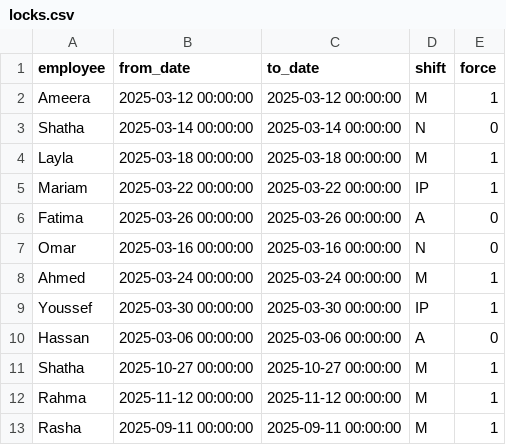
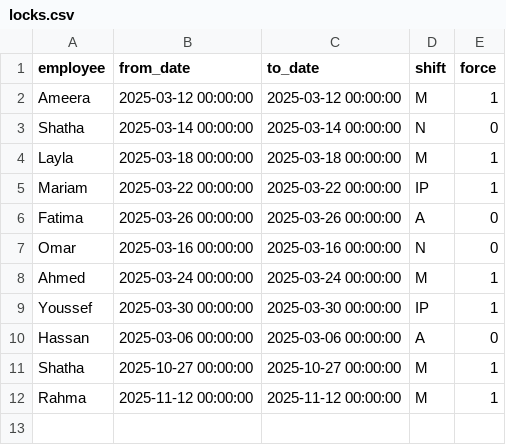
Before and after one commit to narjes-alzahli/PharamcyDutyScheduler, a CSV file: roster/app/data/locks.csv, drawn as a sheet.

Commit message:
Fix session state corruption and contradictory constraints
- Implement month-specific demand files to prevent session state mixing
- Fix data type mismatches in staff requests conversion (datetime vs string)
- Remove contradictory Rasha M shift assignments (clinic-only employee)
- Add validation function to prevent future contradictory staff requests
- Clean up locks.csv and staff_requests.json from impossible constraints
- All months (Oct/Nov/Dec) now work without INFEASIBLE errors

```diff
--- a/roster/app/data/locks.csv
+++ b/roster/app/data/locks.csv
@@ -12,2 +12 @@ Shatha,2025-10-27 00:00:00,2025-10-27 00:00:00,M,1
 Rahma,2025-11-12 00:00:00,2025-11-12 00:00:00,M,1
-Rasha,2025-09-11 00:00:00,2025-09-11 00:00:00,M,1
```
Also changed, not shown: roster/app/data/time_off.csv, 5 other files.
